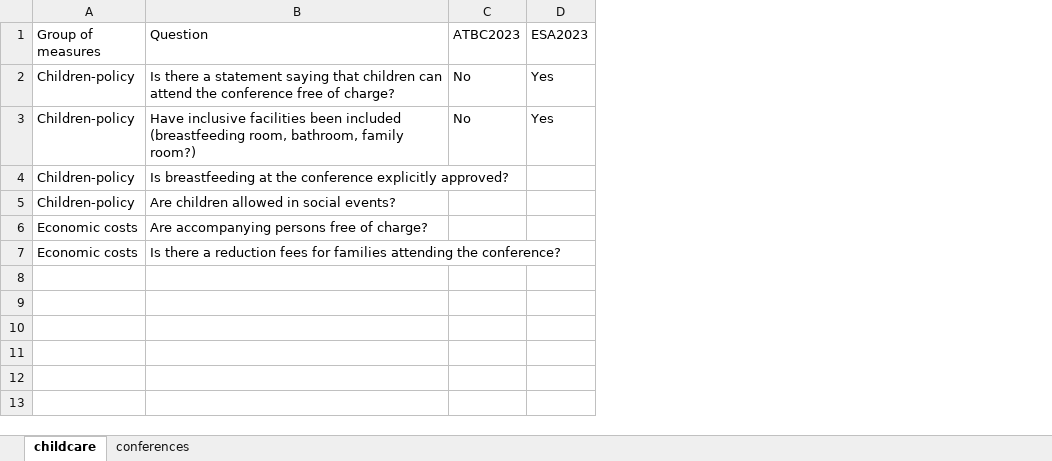
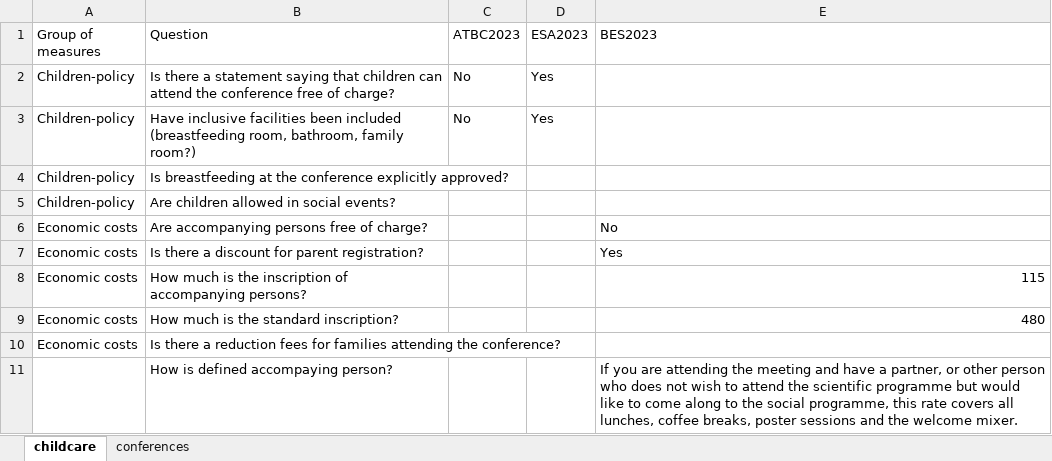
Before and after one commit to iremendoza/motherconferences, an Excel workbook: data_motherconferences/review_ecological conferences.XLSX, sheet childcare, drawn as a sheet; values as stored, in another font and other column widths than the file's, no borders; the diff names each change by its address in the sheet, - before the commit and + after, or states it on an @@ line.

```diff
--- a/data_motherconferences/review_ecological conferences.XLSX (sheet childcare)
+++ b/data_motherconferences/review_ecological conferences.XLSX (sheet childcare)
+column E (BES2023), row 6: No
+row 7: Economic costs | Is there a discount for parent registration? |  |  | Yes
+row 8: Economic costs | How much is the inscription of accompanying persons? |  |  | 115
+row 9: Economic costs | How much is the standard inscription? |  |  | 480
+row 11:  | How is defined accompaying person? |  |  | If you are attending the meeting and have a partner, or other person who does not wish to attend the scientific programme but would like to come along to the social programme, this rate covers all lunches, coffee breaks, poster sessions and the welcome mixer.
```
Also changed, not shown: sheet conferences, 3 other files.
